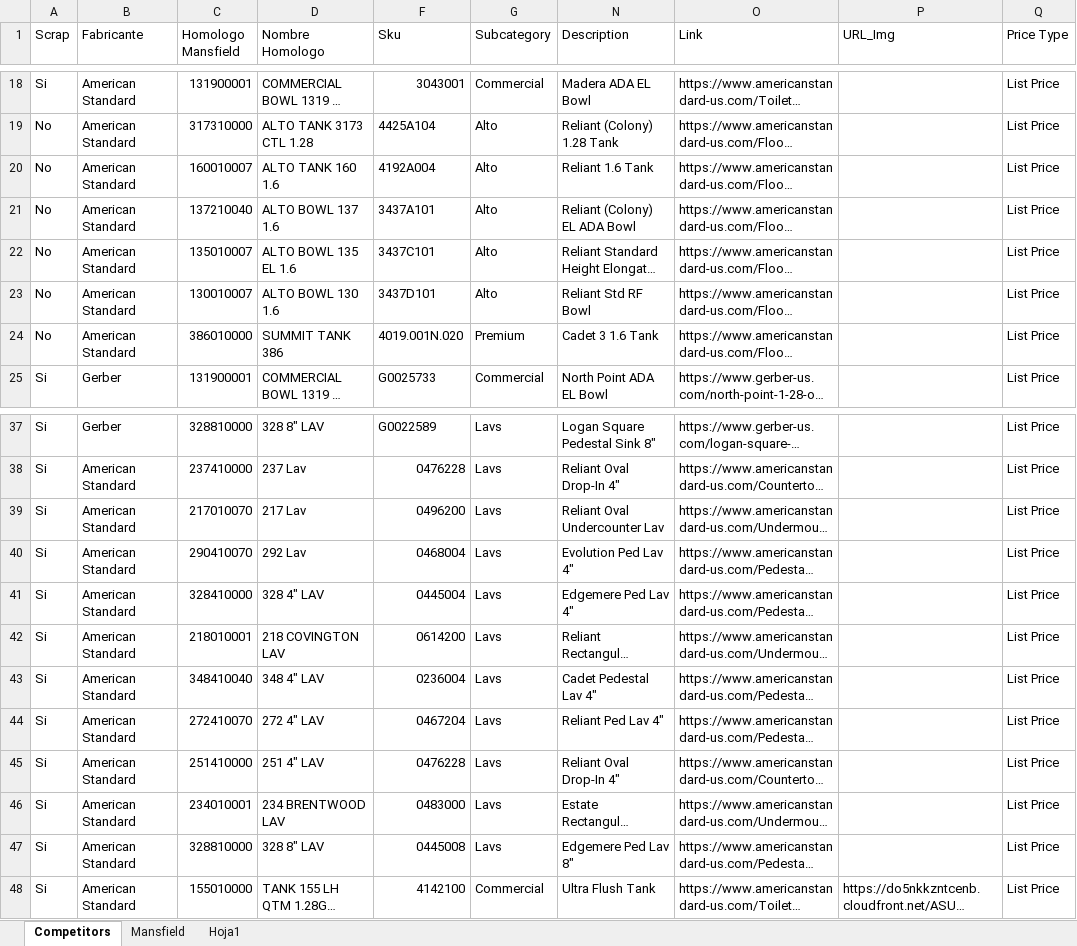
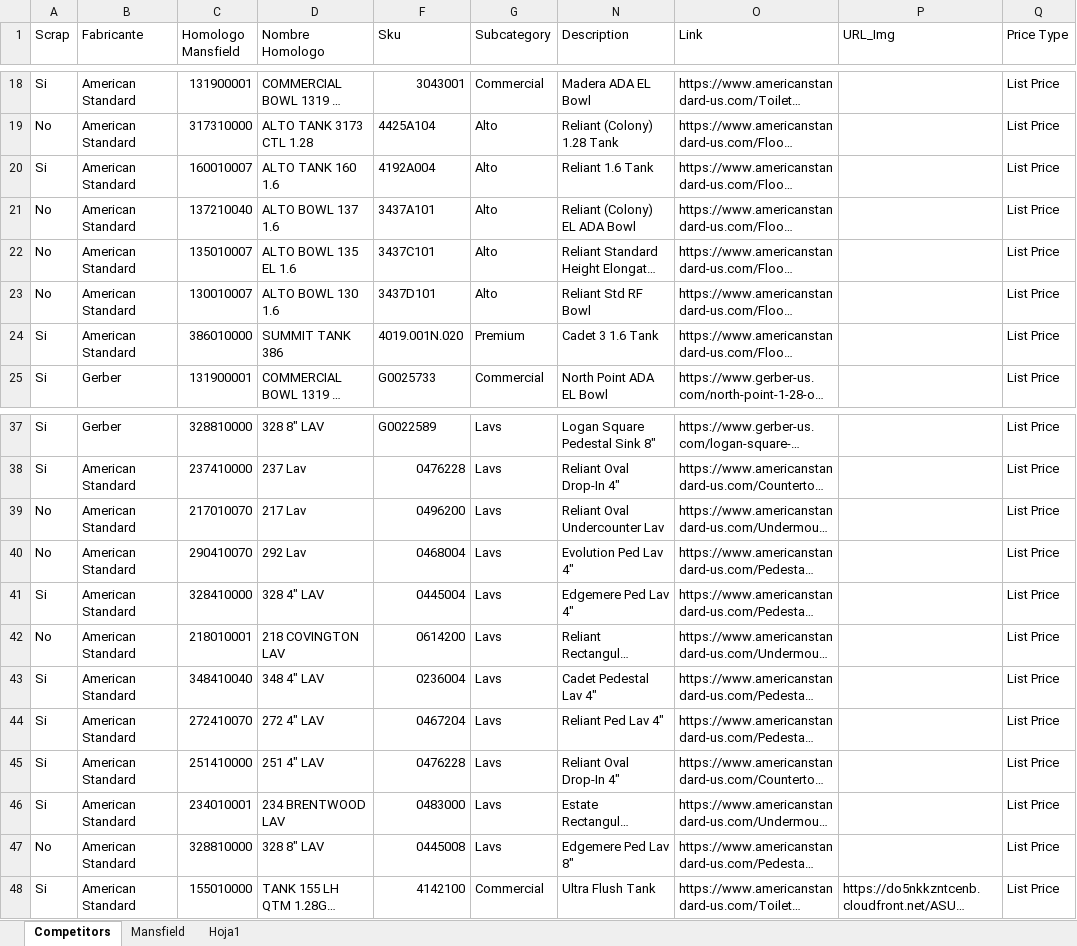
Before and after one commit to jmonsa13/Scrapping, an Excel workbook: XX_Master_database/Wholesaler_Database.xlsx, sheet Competitors, drawn as a sheet; only a part is shown, gaps mark what is left out; long unchanged cells end in …; values as stored, in another font and other column widths than the file's, no cell formats; the diff names each change by its address in the sheet, - before the commit and + after, or states it on an @@ line.

Commit message:
Update Wholesaler scrapper
Update the American Link that are online

```diff
--- a/XX_Master_database/Wholesaler_Database.xlsx (sheet Competitors)
+++ b/XX_Master_database/Wholesaler_Database.xlsx (sheet Competitors)
-A20 (Scrap): No
+A20 (Scrap): Si
-A24 (Scrap): No
+A24 (Scrap): Si
-A39:A40 (Scrap): Si
+A39:A40 (Scrap): No
-A42 (Scrap): Si
+A42 (Scrap): No
-A47 (Scrap): Si
+A47 (Scrap): No
```
Also changed, not shown: cell formats.
